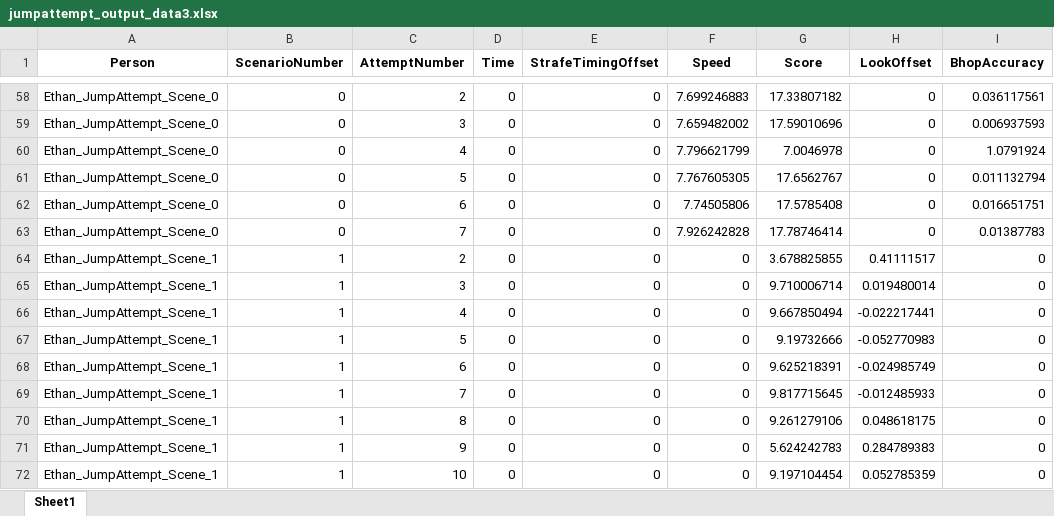
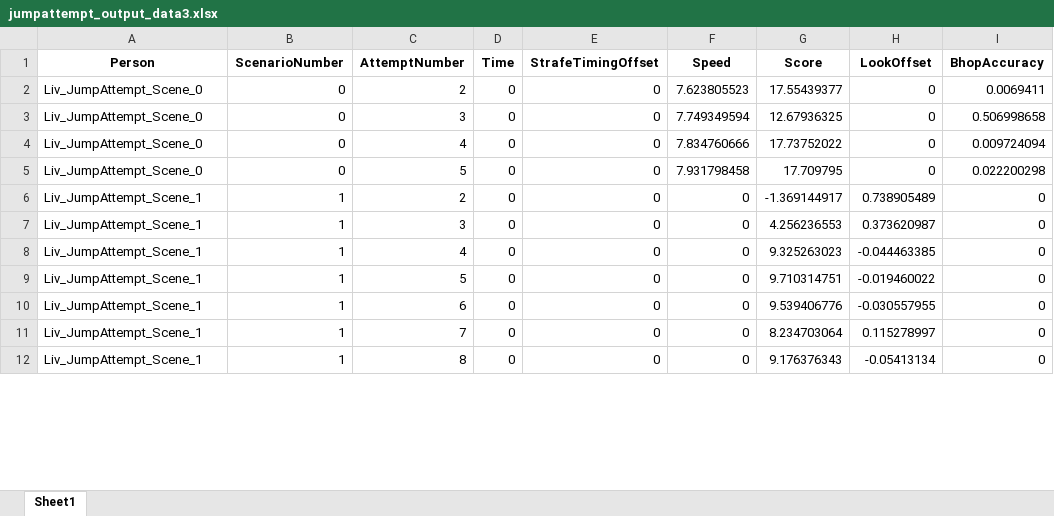
Before and after one commit to nzwt/Comps-Project-Bhop-Trainer, an Excel workbook: jumpattempt_output_data3.xlsx, sheet Sheet1, drawn as a sheet; only a part is shown, gaps mark what is left out; values as stored, in another font and other column widths than the file's, no borders; removed rows and columns are numbered as before the commit, all else as after; the diff covers the shown part only; the diff names each change by its address in the sheet, - before the commit and + after, or states it on an @@ line.

```diff
--- a/jumpattempt_output_data3.xlsx (sheet Sheet1)
+++ b/jumpattempt_output_data3.xlsx (sheet Sheet1)
-A2:A5 (Person): Ethan_JumpAttempt_Scene_0
+A2:A5 (Person): Liv_JumpAttempt_Scene_0
-F2 (Speed): 7.699246883
+F2 (Speed): 7.623805523
-G2 (Score): 17.33807182
+G2 (Score): 17.55439377
-I2 (BhopAccuracy): 0.036117561
+I2 (BhopAccuracy): 0.0069411
-F3 (Speed): 7.659482002
+F3 (Speed): 7.749349594
-G3 (Score): 17.59010696
+G3 (Score): 12.67936325
-I3 (BhopAccuracy): 0.006937593
+I3 (BhopAccuracy): 0.506998658
-F4 (Speed): 7.796621799
+F4 (Speed): 7.834760666
-G4 (Score): 7.0046978
+G4 (Score): 17.73752022
-I4 (BhopAccuracy): 1.0791924
+I4 (BhopAccuracy): 0.009724094
-F5 (Speed): 7.767605305
+F5 (Speed): 7.931798458
-G5 (Score): 17.6562767
+G5 (Score): 17.709795
-I5 (BhopAccuracy): 0.011132794
+I5 (BhopAccuracy): 0.022200298
-row 62: Ethan_JumpAttempt_Scene_0 | 0 | 6 | 0 | 0 | 7.74505806 | 17.5785408 | 0 | 0.016651751
-row 63: Ethan_JumpAttempt_Scene_0 | 0 | 7 | 0 | 0 | 7.926242828 | 17.78746414 | 0 | 0.01387783
-A6:A12 (Person): Ethan_JumpAttempt_Scene_1
+A6:A12 (Person): Liv_JumpAttempt_Scene_1
-G6 (Score): 3.678825855
+G6 (Score): -1.369144917
-H6 (LookOffset): 0.41111517
+H6 (LookOffset): 0.738905489
-G7 (Score): 9.710006714
+G7 (Score): 4.256236553
-H7 (LookOffset): 0.019480014
+H7 (LookOffset): 0.373620987
-G8 (Score): 9.667850494
+G8 (Score): 9.325263023
-H8 (LookOffset): -0.022217441
+H8 (LookOffset): -0.044463385
-G9 (Score): 9.19732666
+G9 (Score): 9.710314751
-H9 (LookOffset): -0.052770983
+H9 (LookOffset): -0.019460022
-G10 (Score): 9.625218391
+G10 (Score): 9.539406776
-H10 (LookOffset): -0.024985749
+H10 (LookOffset): -0.030557955
-G11 (Score): 9.817715645
+G11 (Score): 8.234703064
-H11 (LookOffset): -0.012485933
+H11 (LookOffset): 0.115278997
-G12 (Score): 9.261279106
+G12 (Score): 9.176376343
-H12 (LookOffset): 0.048618175
+H12 (LookOffset): -0.05413134
-row 71: Ethan_JumpAttempt_Scene_1 | 1 | 9 | 0 | 0 | 0 | 5.624242783 | 0.284789383 | 0
-row 72: Ethan_JumpAttempt_Scene_1 | 1 | 10 | 0 | 0 | 0 | 9.197104454 | 0.052785359 | 0
```
Also changed, not shown: 23 added rows, 82 removed rows and 40 edited cells elsewhere in this sheet, 2 other files.
